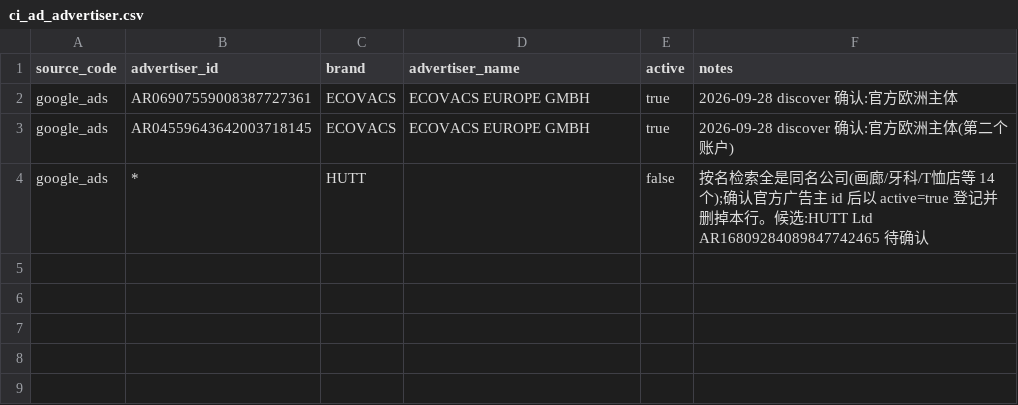
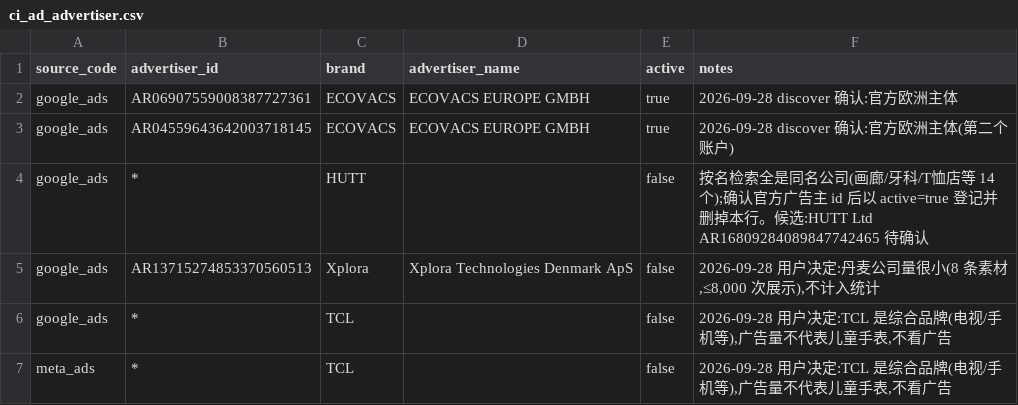
Before and after one commit to Pockyee/ChannelHub, a CSV file: db/seed/ci_ad_advertiser.csv, drawn as a sheet; the diff names each change by its address in the sheet, - before the commit and + after, or states it on an @@ line.

```diff
--- a/db/seed/ci_ad_advertiser.csv
+++ b/db/seed/ci_ad_advertiser.csv
+row 5: google_ads | AR13715274853370560513 | Xplora | Xplora Technologies Denmark ApS | false | 2026-09-28 用户决定:丹麦公司量很小(8 条素材,≤8,000 次展示),不计入统计
+row 6: google_ads | * | TCL |  | false | 2026-09-28 用户决定:TCL 是综合品牌(电视/手机等),广告量不代表儿童手表,不看广告
+row 7: meta_ads | * | TCL |  | false | 2026-09-28 用户决定:TCL 是综合品牌(电视/手机等),广告量不代表儿童手表,不看广告
```
Also changed, not shown: db/seed/ci_product.csv, db/seed/ci_product_alias.csv, 23 other files.
